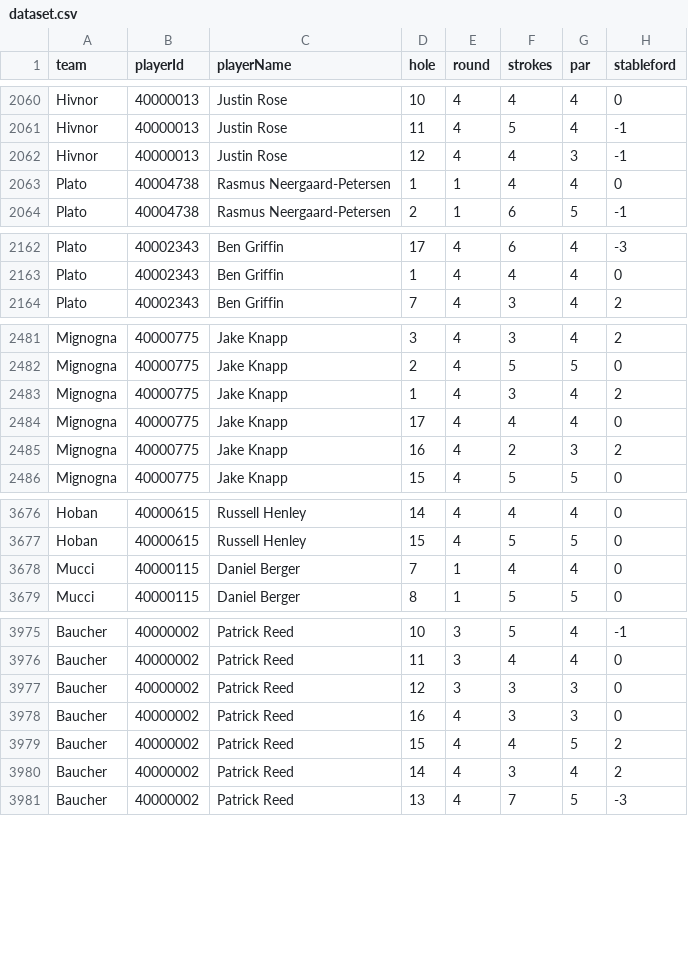
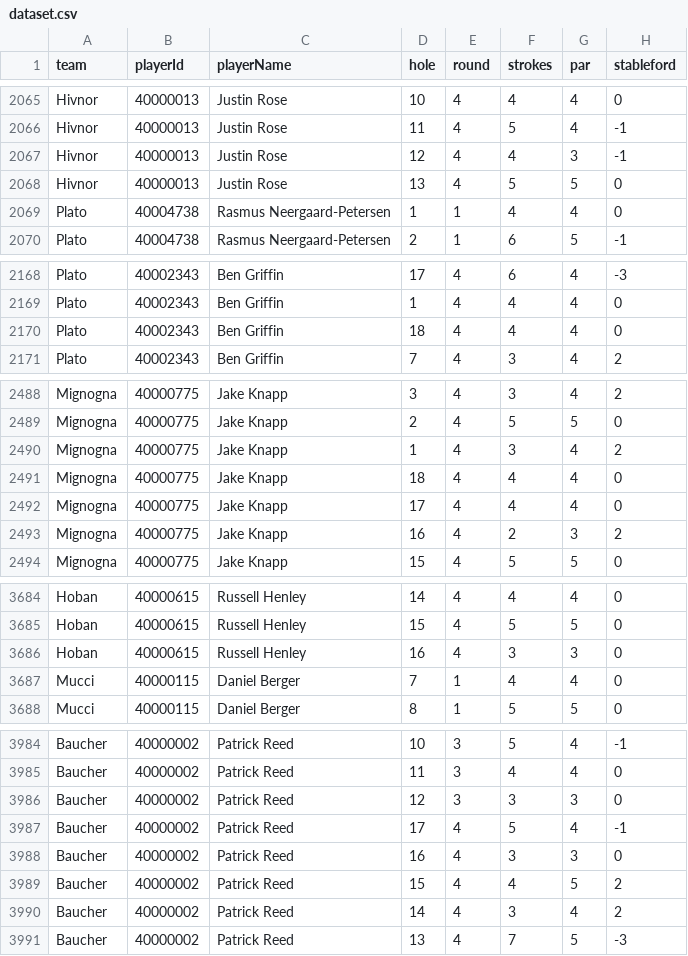
Before and after one commit to BrewingTB/Mastayers26, a CSV file: data/dataset.csv, drawn as a sheet; only a part is shown, gaps mark what is left out; the diff covers the shown part only.

```diff
--- a/data/dataset.csv
+++ b/data/dataset.csv
@@ -2062,2 +2067,3 @@ Hivnor,40000013,Justin Rose,11,4,5,4,-1
 Hivnor,40000013,Justin Rose,12,4,4,3,-1
+Hivnor,40000013,Justin Rose,13,4,5,5,0
 Plato,40004738,Rasmus Neergaard-Petersen,1,1,4,4,0
@@ -2163,2 +2169,3 @@ Plato,40002343,Ben Griffin,17,4,6,4,-3
 Plato,40002343,Ben Griffin,1,4,4,4,0
+Plato,40002343,Ben Griffin,18,4,4,4,0
 Plato,40002343,Ben Griffin,7,4,3,4,2
@@ -2483,2 +2490,3 @@ Mignogna,40000775,Jake Knapp,2,4,5,5,0
 Mignogna,40000775,Jake Knapp,1,4,3,4,2
+Mignogna,40000775,Jake Knapp,18,4,4,4,0
 Mignogna,40000775,Jake Knapp,17,4,4,4,0
@@ -3677,2 +3685,3 @@ Hoban,40000615,Russell Henley,14,4,4,4,0
 Hoban,40000615,Russell Henley,15,4,5,5,0
+Hoban,40000615,Russell Henley,16,4,3,3,0
 Mucci,40000115,Daniel Berger,7,1,4,4,0
@@ -3977,2 +3986,3 @@ Baucher,40000002,Patrick Reed,11,3,4,4,0
 Baucher,40000002,Patrick Reed,12,3,3,3,0
+Baucher,40000002,Patrick Reed,17,4,5,4,-1
 Baucher,40000002,Patrick Reed,16,4,3,3,0
```
Also changed, not shown: 7 added rows elsewhere in this file, 3 other files.
